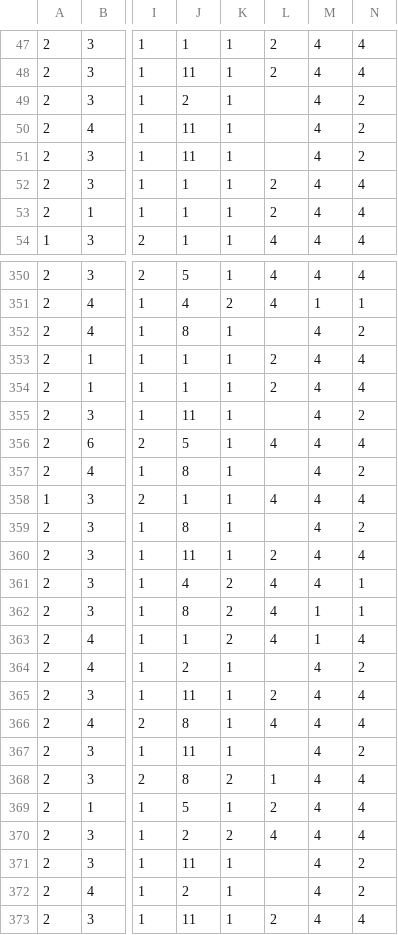
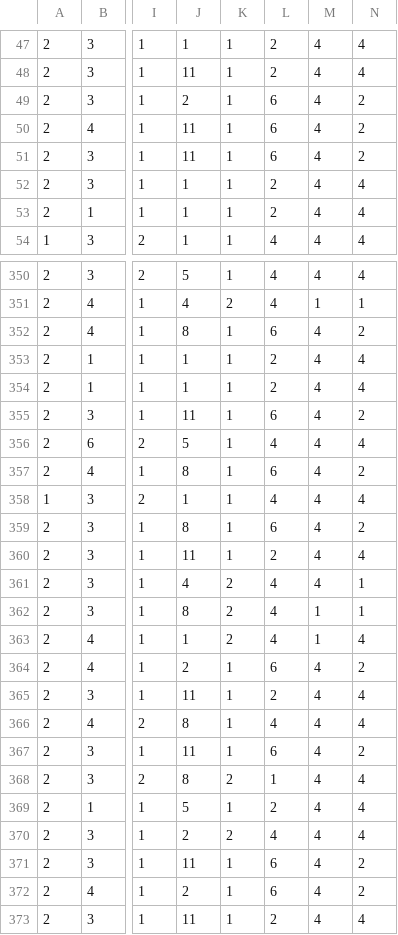
Before and after one commit to Alchemisz/AiWD_2023, a CSV file: grzybki.csv, drawn as a sheet; only a part is shown, gaps mark what is left out; the diff covers the shown part only; the diff names each change by its address in the sheet, - before the commit and + after, or states it on an @@ line.

```diff
--- a/grzybki.csv
+++ b/grzybki.csv
-L49:L51: (empty)
+L49:L51: 6
-L352: (empty)
+L352: 6
-L355: (empty)
+L355: 6
-L357: (empty)
+L357: 6
-L359: (empty)
+L359: 6
-L364: (empty)
+L364: 6
-L367: (empty)
+L367: 6
-L371:L372: (empty)
+L371:L372: 6
```
Also changed, not shown: 181 edited cells elsewhere in this file, 4 other files.
